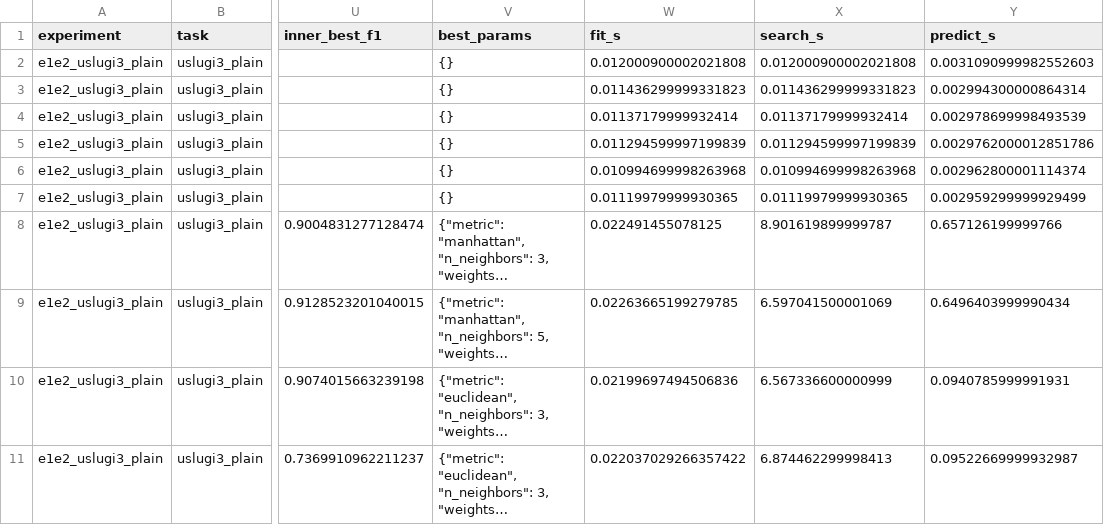
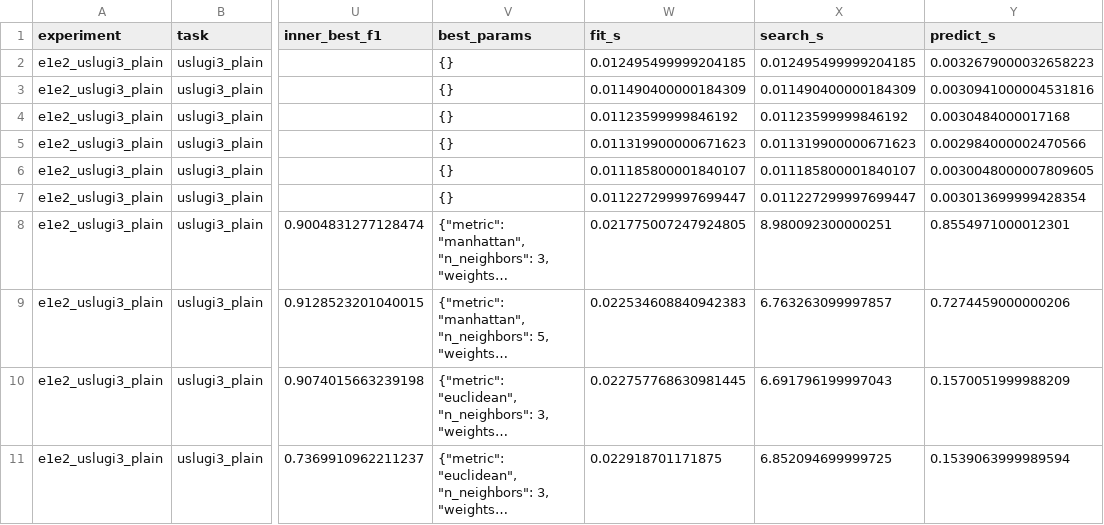
Before and after one commit to P0w3r223/klasyfikacja-ruchu-ml, a CSV file: reports/results/e1e2_uslugi3_plain/folds.csv, drawn as a sheet; only a part is shown, gaps mark what is left out; long unchanged cells end in …; the diff covers the shown part only; the diff names each change by its address in the sheet, - before the commit and + after, or states it on an @@ line.

```diff
--- a/reports/results/e1e2_uslugi3_plain/folds.csv
+++ b/reports/results/e1e2_uslugi3_plain/folds.csv
-W2 (fit_s): 0.012000900002021808
+W2 (fit_s): 0.012495499999204185
-X2 (search_s): 0.012000900002021808
+X2 (search_s): 0.012495499999204185
-Y2 (predict_s): 0.0031090999982552603
+Y2 (predict_s): 0.0032679000032658223
-W3 (fit_s): 0.011436299999331823
+W3 (fit_s): 0.011490400000184309
-X3 (search_s): 0.011436299999331823
+X3 (search_s): 0.011490400000184309
-Y3 (predict_s): 0.002994300000864314
+Y3 (predict_s): 0.0030941000004531816
-W4 (fit_s): 0.01137179999932414
+W4 (fit_s): 0.01123599999846192
-X4 (search_s): 0.01137179999932414
+X4 (search_s): 0.01123599999846192
-Y4 (predict_s): 0.002978699998493539
+Y4 (predict_s): 0.0030484000017168
-W5 (fit_s): 0.011294599997199839
+W5 (fit_s): 0.011319900000671623
-X5 (search_s): 0.011294599997199839
+X5 (search_s): 0.011319900000671623
-Y5 (predict_s): 0.0029762000012851786
+Y5 (predict_s): 0.002984000002470566
-W6 (fit_s): 0.010994699998263968
+W6 (fit_s): 0.011185800001840107
-X6 (search_s): 0.010994699998263968
+X6 (search_s): 0.011185800001840107
-Y6 (predict_s): 0.002962800001114374
+Y6 (predict_s): 0.0030048000007809605
-W7 (fit_s): 0.01119979999930365
+W7 (fit_s): 0.011227299997699447
-X7 (search_s): 0.01119979999930365
+X7 (search_s): 0.011227299997699447
-Y7 (predict_s): 0.002959299999929499
+Y7 (predict_s): 0.003013699999428354
-W8 (fit_s): 0.022491455078125
+W8 (fit_s): 0.021775007247924805
-X8 (search_s): 8.901619899999787
+X8 (search_s): 8.980092300000251
-Y8 (predict_s): 0.657126199999766
+Y8 (predict_s): 0.8554971000012301
-W9 (fit_s): 0.02263665199279785
+W9 (fit_s): 0.022534608840942383
-X9 (search_s): 6.597041500001069
+X9 (search_s): 6.763263099997857
-Y9 (predict_s): 0.6496403999990434
+Y9 (predict_s): 0.7274459000000206
-W10 (fit_s): 0.02199697494506836
+W10 (fit_s): 0.022757768630981445
-X10 (search_s): 6.567336600000999
+X10 (search_s): 6.691796199997043
-Y10 (predict_s): 0.0940785999991931
+Y10 (predict_s): 0.1570051999988209
-W11 (fit_s): 0.022037029266357422
+W11 (fit_s): 0.022918701171875
-X11 (search_s): 6.874462299998413
+X11 (search_s): 6.852094699999725
-Y11 (predict_s): 0.09522669999932987
+Y11 (predict_s): 0.1539063999989594
```
Also changed, not shown: 42 edited cells elsewhere in this file, reports/results/03b_folds.csv, reports/results/e1e2_voip_video_vpncamp/folds.csv, 18 other files.
